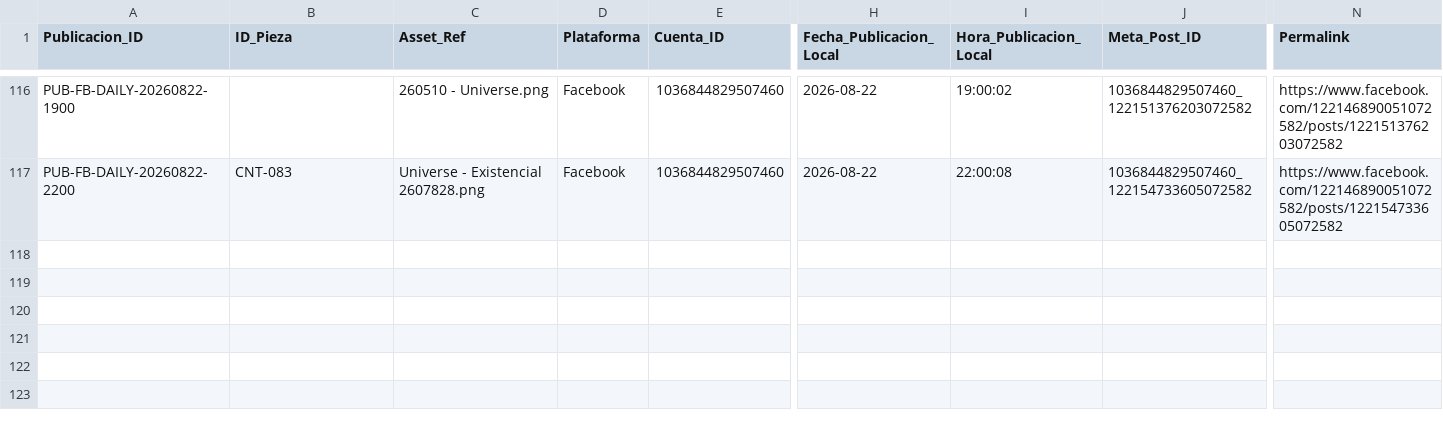
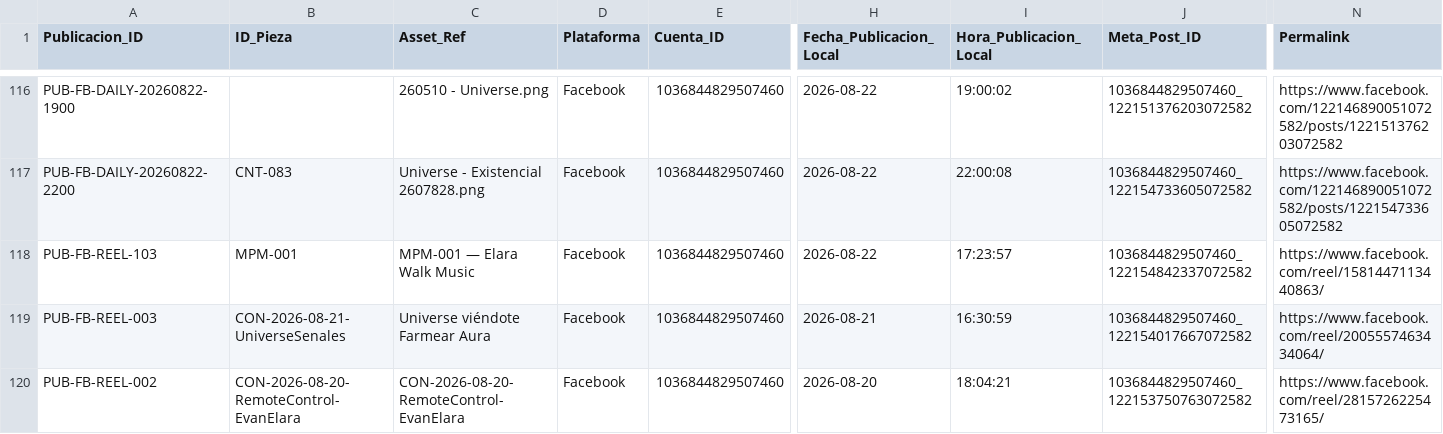
Before and after one commit to iomarketing09-sys/universe-sent-me-growth-os, a CSV file: Operations/Research/2026-08-15_Publication_Log.csv, drawn as a sheet; only a part is shown, gaps mark what is left out; rows hold the shown columns only; the diff names each change by its address in the sheet, - before the commit and + after, or states it on an @@ line.

Commit message:
Reconcile recent Facebook Reels with Growth OS

```diff
--- a/Operations/Research/2026-08-15_Publication_Log.csv
+++ b/Operations/Research/2026-08-15_Publication_Log.csv
+row 118: PUB-FB-REEL-103 | MPM-001 | MPM-001 — Elara Walk Music | Facebook | 1036844829507460 | 2026-08-22 | 17:23:57 | 1036844829507460_122154842337072582 | https://www.facebook.com/reel/1581447113440863/
+row 119: PUB-FB-REEL-003 | CON-2026-08-21-UniverseSenales | Universe viéndote Farmear Aura | Facebook | 1036844829507460 | 2026-08-21 | 16:30:59 | 1036844829507460_122154017667072582 | https://www.facebook.com/reel/2005557463434064/
+row 120: PUB-FB-REEL-002 | CON-2026-08-20-RemoteControl-EvanElara | CON-2026-08-20-RemoteControl-EvanElara | Facebook | 1036844829507460 | 2026-08-20 | 18:04:21 | 1036844829507460_122153750763072582 | https://www.facebook.com/reel/2815726225473165/
```
Also changed, not shown: Operations/Research/2026-08-15_ExperimentLog.csv, Operations/Research/2026-08-21_Reels_Publication_Inventory.csv, 7 other files.
